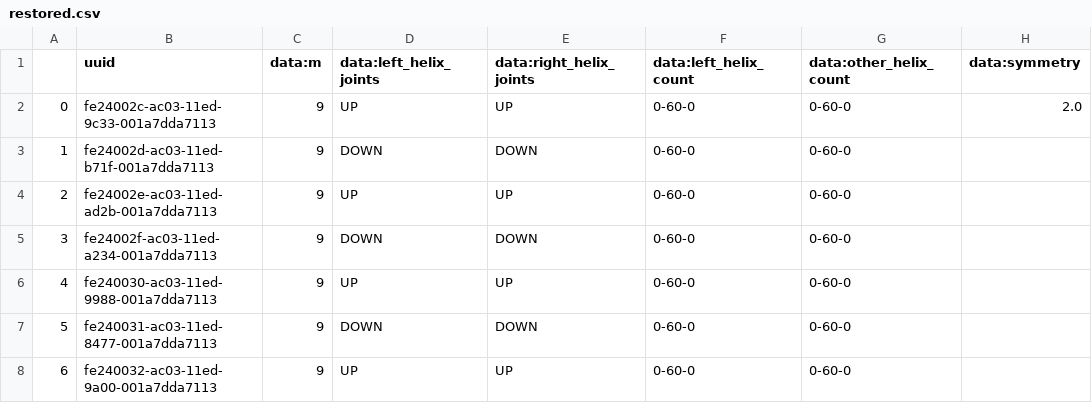
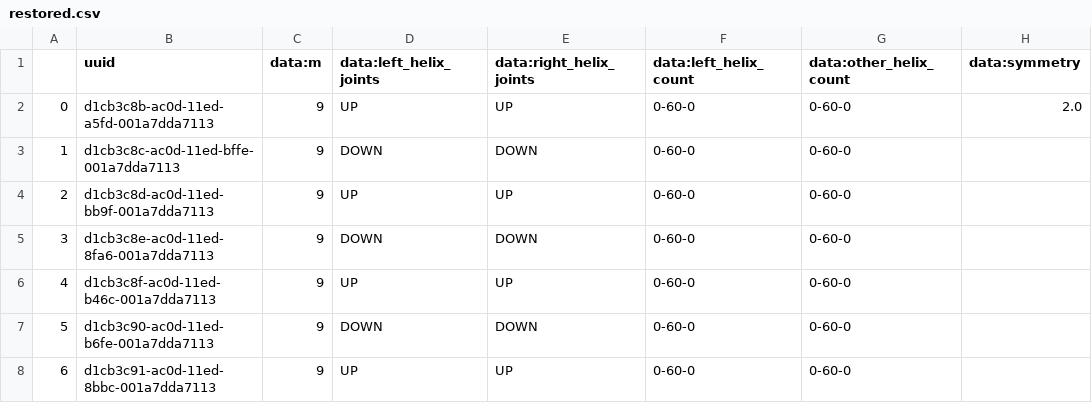
Before and after one commit to NATuG3/NATuG3, a CSV file: saves/domains/restored.csv, drawn as a sheet; only a part is shown; the diff names each change by its address in the sheet, - before the commit and + after, or states it on an @@ line.

```diff
--- a/saves/domains/restored.csv
+++ b/saves/domains/restored.csv
-B2 (uuid): fe24002c-ac03-11ed-9c33-001a7dda7113
+B2 (uuid): d1cb3c8b-ac0d-11ed-a5fd-001a7dda7113
-B3 (uuid): fe24002d-ac03-11ed-b71f-001a7dda7113
+B3 (uuid): d1cb3c8c-ac0d-11ed-bffe-001a7dda7113
-B4 (uuid): fe24002e-ac03-11ed-ad2b-001a7dda7113
+B4 (uuid): d1cb3c8d-ac0d-11ed-bb9f-001a7dda7113
-B5 (uuid): fe24002f-ac03-11ed-a234-001a7dda7113
+B5 (uuid): d1cb3c8e-ac0d-11ed-8fa6-001a7dda7113
-B6 (uuid): fe240030-ac03-11ed-9988-001a7dda7113
+B6 (uuid): d1cb3c8f-ac0d-11ed-b46c-001a7dda7113
-B7 (uuid): fe240031-ac03-11ed-8477-001a7dda7113
+B7 (uuid): d1cb3c90-ac0d-11ed-b6fe-001a7dda7113
-B8 (uuid): fe240032-ac03-11ed-9a00-001a7dda7113
+B8 (uuid): d1cb3c91-ac0d-11ed-8bbc-001a7dda7113
```
Also changed, not shown: 5 other files.
